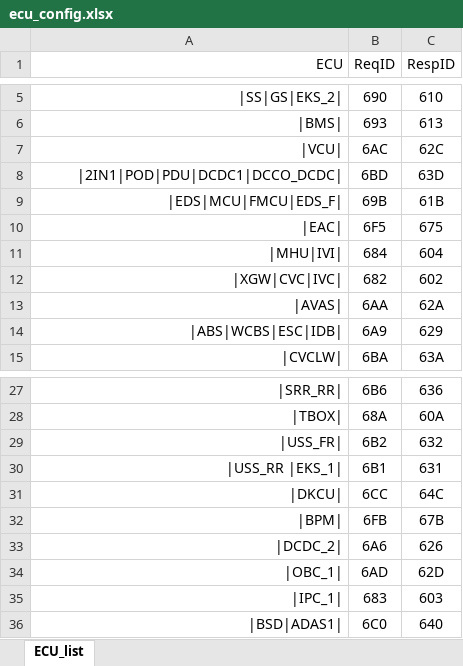
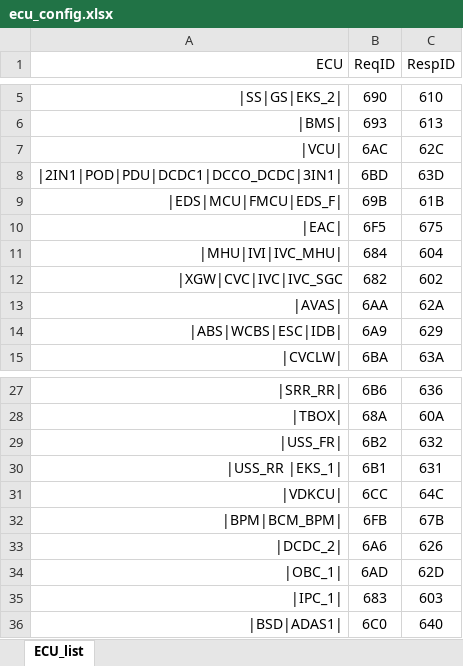
Before and after one commit to dathp95/UDS-Analysis, an Excel workbook: config/ecu_config.xlsx, sheet ECU_list, drawn as a sheet; only a part is shown, gaps mark what is left out; values as stored, in another font and other column widths than the file's, no borders; conditional formats not drawn; the diff names each change by its address in the sheet, - before the commit and + after, or states it on an @@ line.

```diff
--- a/config/ecu_config.xlsx (sheet ECU_list)
+++ b/config/ecu_config.xlsx (sheet ECU_list)
-A8 (ECU): |2IN1|POD|PDU|DCDC1|DCCO_DCDC|
+A8 (ECU): |2IN1|POD|PDU|DCDC1|DCCO_DCDC|3IN1|
-A11 (ECU): |MHU|IVI|
+A11 (ECU): |MHU|IVI|IVC_MHU|
-A12 (ECU): |XGW|CVC|IVC|
+A12 (ECU): |XGW|CVC|IVC|IVC_SGC
-A31 (ECU): |DKCU|
+A31 (ECU): |VDKCU|
-A32 (ECU): |BPM|
+A32 (ECU): |BPM|BCM_BPM|
```
Also changed, not shown: 3 other files.
